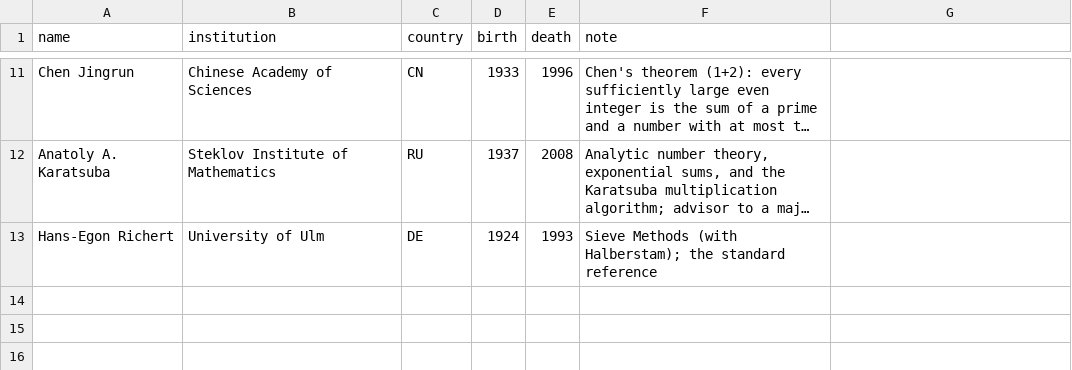
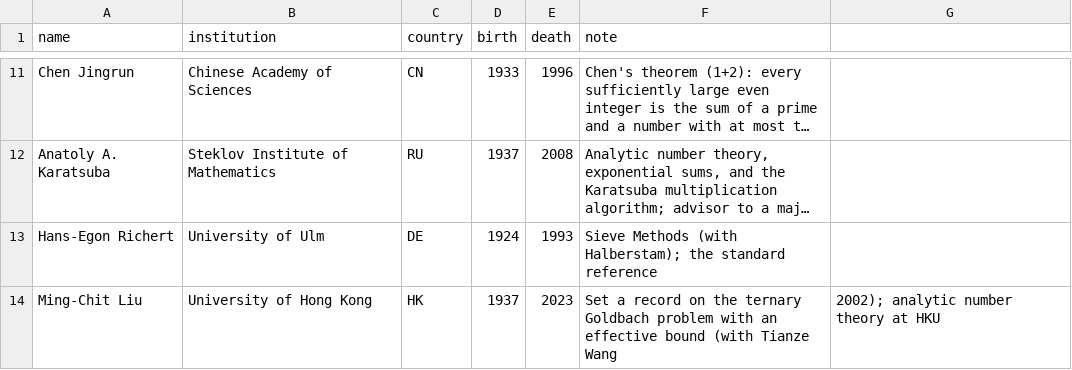
Before and after one commit to sthubbar/wwigr, a CSV file: inmemoriam_extras.csv, drawn as a sheet; only a part is shown, gaps mark what is left out; long unchanged cells end in …; the diff names each change by its address in the sheet, - before the commit and + after, or states it on an @@ line.

Commit message:
In Memoriam: add Ming-Chit Liu (HKU, ternary Goldbach effective bound)

```diff
--- a/inmemoriam_extras.csv
+++ b/inmemoriam_extras.csv
+row 14: Ming-Chit Liu | University of Hong Kong | HK | 1937 | 2023 | Set a record on the ternary Goldbach problem with an effective bound (with Tianze Wang | 2002); analytic number theory at HKU
```
Also changed, not shown: 3 other files.
